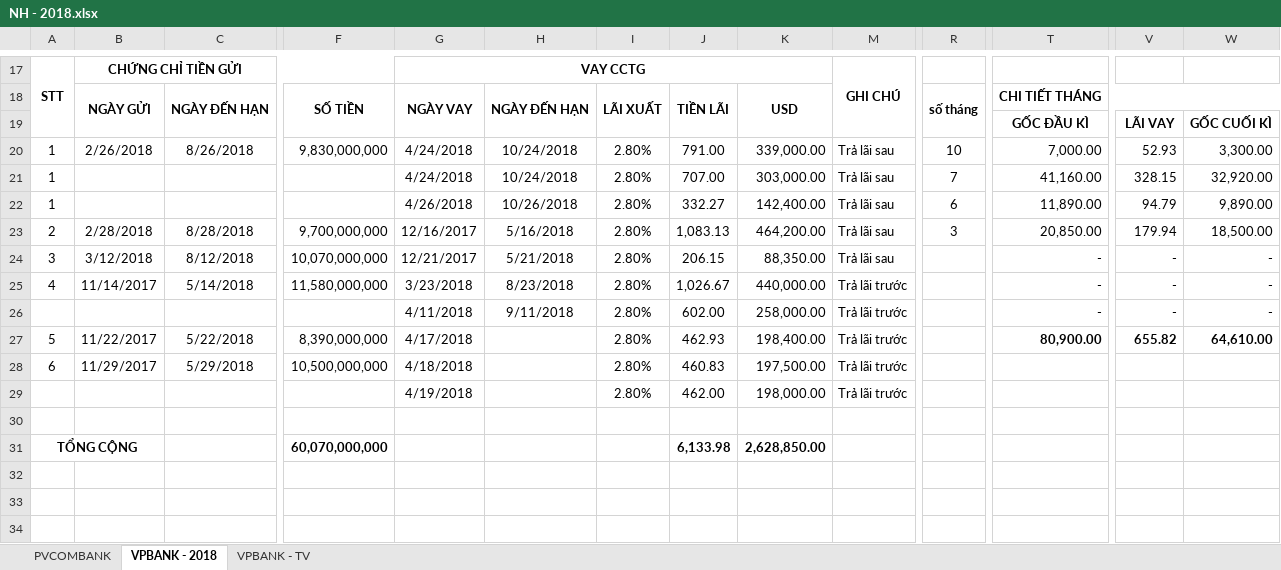
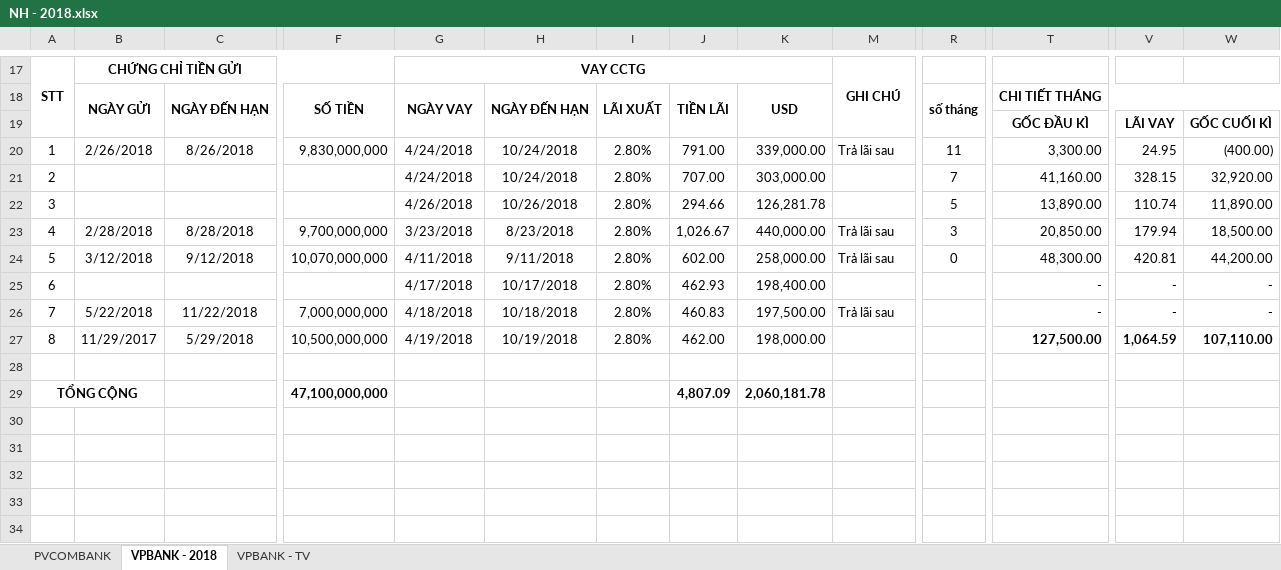
Before and after one commit to vuphuong11/AN-LAC-LA, an Excel workbook: NH Q11 - Q4 - PV/NH - 2018.xlsx, sheet VPBANK - 2018, drawn as a sheet; only a part is shown, gaps mark what is left out; values as stored, in another font and other column widths than the file's, no borders; removed rows and columns are numbered as before the commit, all else as after; rows hold the shown columns only; the diff covers the shown part only; the diff names each change by its address in the sheet, - before the commit and + after, or states it on an @@ line.

```diff
--- a/NH Q11 - Q4 - PV/NH - 2018.xlsx (sheet VPBANK - 2018)
+++ b/NH Q11 - Q4 - PV/NH - 2018.xlsx (sheet VPBANK - 2018)
-R20: 10
+R20: 11
-T20: 7,000.00
+T20: 3,300.00
-V20: 52.93
+V20: 24.95
-W20: 3,300.00
+W20: (400.00)
-A21: 1
+A21: 2
-M21: Trả lãi sau
+M21: (empty)
-row 22: 1 |  |  |  | 4/26/2018 | 10/26/2018 | 2.80% | 332.27 | 142,400.00 | Trả lãi sau | 6 | 11,890.00 | 94.79 | 9,890.00
+row 22: 3 |  |  |  | 4/26/2018 | 10/26/2018 | 2.80% | 294.66 | 126,281.78 |  | 5 | 13,890.00 | 110.74 | 11,890.00
-A23: 2
+A23: 4
-G23: 12/16/2017
+G23: 3/23/2018
-H23: 5/16/2018
+H23: 8/23/2018
-J23: 1,083.13
+J23: 1,026.67
-K23: 464,200.00
+K23: 440,000.00
-row 24: 3 | 3/12/2018 | 8/12/2018 | 10,070,000,000 | 12/21/2017 | 5/21/2018 | 2.80% | 206.15 | 88,350.00 | Trả lãi sau |  | - | - | -
-row 25: 4 | 11/14/2017 | 5/14/2018 | 11,580,000,000 | 3/23/2018 | 8/23/2018 | 2.80% | 1,026.67 | 440,000.00 | Trả lãi trước |  | - | - | -
+row 24: 5 | 3/12/2018 | 9/12/2018 | 10,070,000,000 | 4/11/2018 | 9/11/2018 | 2.80% | 602.00 | 258,000.00 | Trả lãi sau | 0 | 48,300.00 | 420.81 | 44,200.00
-A25: (empty)
+A25: 6
-G25: 4/11/2018
+G25: 4/17/2018
-H25: 9/11/2018
+H25: 10/17/2018
-J25: 602.00
+J25: 462.93
-K25: 258,000.00
+K25: 198,400.00
-M25: Trả lãi trước
+M25: (empty)
-row 27: 5 | 11/22/2017 | 5/22/2018 | 8,390,000,000 | 4/17/2018 |  | 2.80% | 462.93 | 198,400.00 | Trả lãi trước |  | 80,900.00 | 655.82 | 64,610.00
-row 28: 6 | 11/29/2017 | 5/29/2018 | 10,500,000,000 | 4/18/2018 |  | 2.80% | 460.83 | 197,500.00 | Trả lãi trước
-row 29:  |  |  |  | 4/19/2018 |  | 2.80% | 462.00 | 198,000.00 | Trả lãi trước
+row 26: 7 | 5/22/2018 | 11/22/2018 | 7,000,000,000 | 4/18/2018 | 10/18/2018 | 2.80% | 460.83 | 197,500.00 | Trả lãi sau |  | - | - | -
+row 27: 8 | 11/29/2017 | 5/29/2018 | 10,500,000,000 | 4/19/2018 | 10/19/2018 | 2.80% | 462.00 | 198,000.00 |  |  | 127,500.00 | 1,064.59 | 107,110.00
-row 31: TỔNG CỘNG |  |  | 60,070,000,000 |  |  |  | 6,133.98 | 2,628,850.00
-row 29: (empty)
+row 29: TỔNG CỘNG |  |  | 47,100,000,000 |  |  |  | 4,807.09 | 2,060,181.78
+A29:B29 merged
-row 33: (empty)
-row 34: (empty)
```
Also changed, not shown: 7 removed rows and 7 edited cells elsewhere in this sheet, sheet VPBANK - TV, formulas that keep their value, hidden cells, BC THUE - LA/Nam 2018/BKTH - 18.xlsx, Bang ke NL, nông lâm sản/Nam 2018/Thang 05.xlsx, 53 other files.
